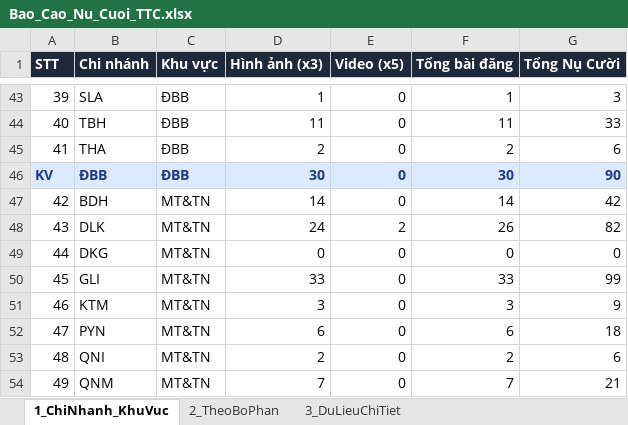
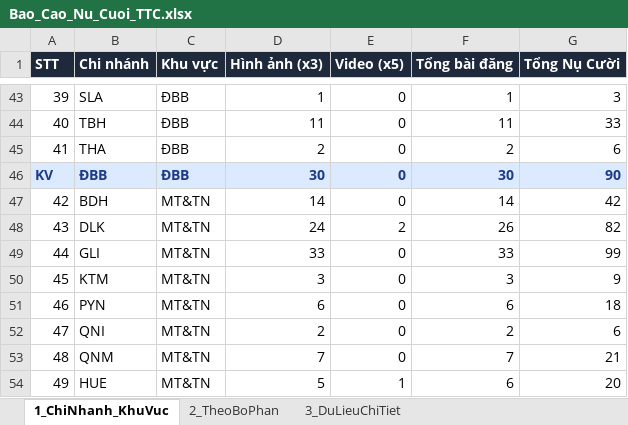
Before and after one commit to tanvuongisme/hopthoigian-ttc, an Excel workbook: Bao_Cao_Nu_Cuoi_TTC.xlsx, sheet 1_ChiNhanh_KhuVuc, drawn as a sheet; only a part is shown, gaps mark what is left out; the shorter side is filled out with more unchanged rows; values as stored, in another font and other column widths than the file's, no borders; removed rows and columns are numbered as before the commit, all else as after; the diff names each change by its address in the sheet, - before the commit and + after, or states it on an @@ line.

Commit message:
Auto-sync Google Sheet data (14:27 26/11/2026)

```diff
--- a/Bao_Cao_Nu_Cuoi_TTC.xlsx (sheet 1_ChiNhanh_KhuVuc)
+++ b/Bao_Cao_Nu_Cuoi_TTC.xlsx (sheet 1_ChiNhanh_KhuVuc)
-row 49: 44 | DKG | MT&TN | 0 | 0 | 0 | 0
@@ column A (STT) renumbered between rows 49 and 94 @@
```
Also changed, not shown: 5 other files.
